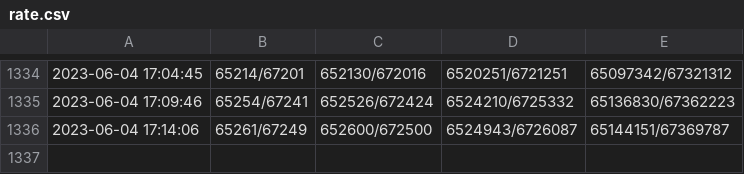
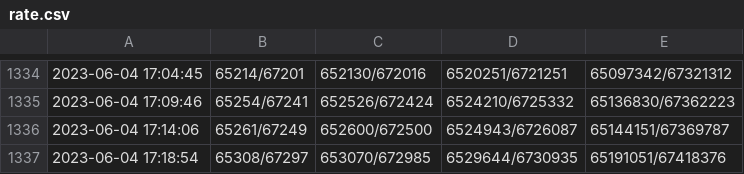
Before and after one commit to PH-68/FalloutExchangeRate, a CSV file: rate.csv, drawn as a sheet; only a part is shown, gaps mark what is left out; the diff names each change by its address in the sheet, - before the commit and + after, or states it on an @@ line.

Commit message:
2023-06-04 17:18:54,65308/67297,653070/672985,6529644/6730935,65191051/67418376

```diff
--- a/rate.csv
+++ b/rate.csv
+row 1337: 2023-06-04 17:18:54 | 65308/67297 | 653070/672985 | 6529644/6730935 | 65191051/67418376
```
